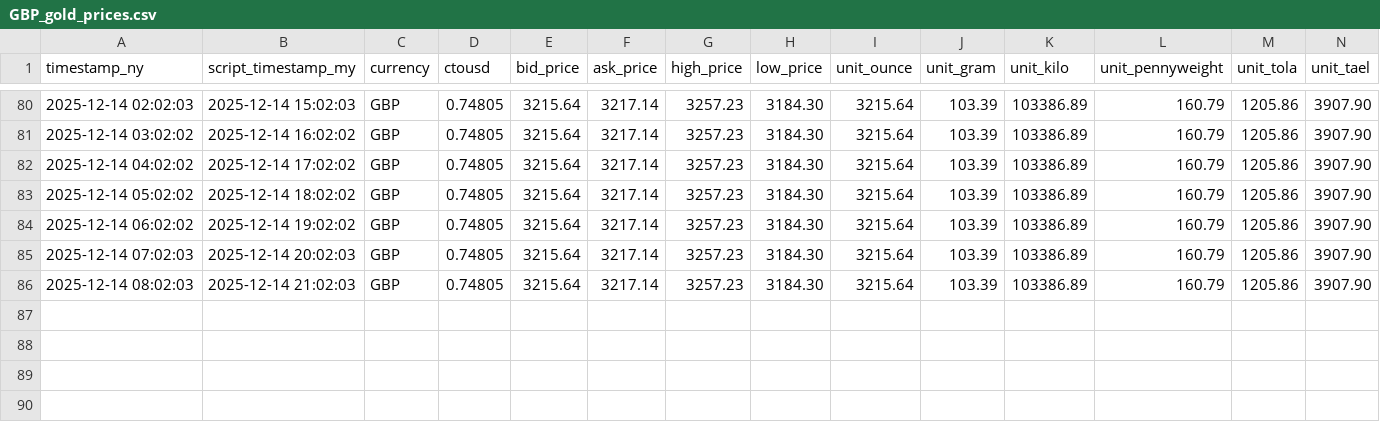
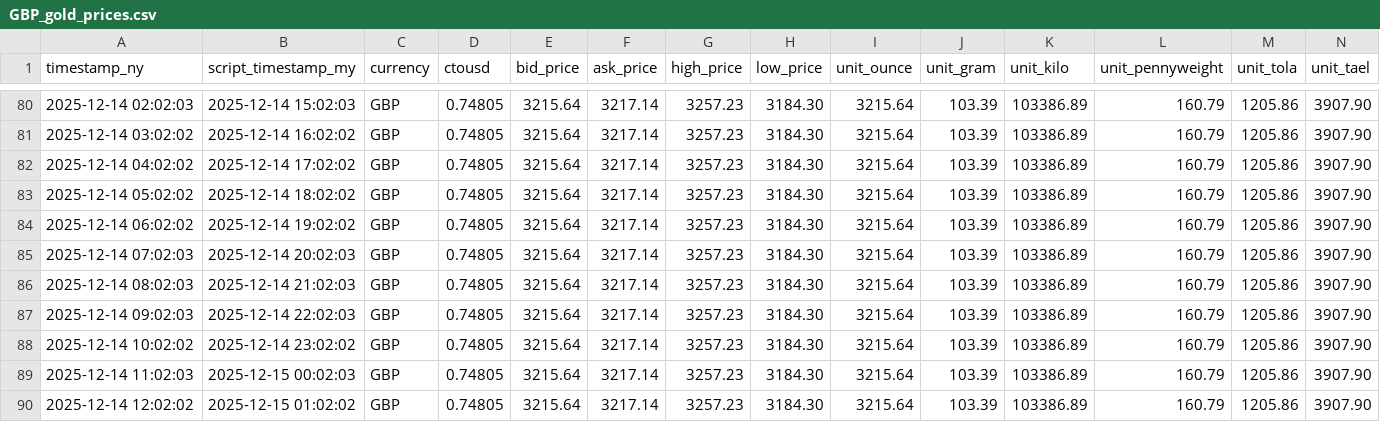
Before and after one commit to OngHuiMin04/Comp1314_Gold_Price_Tracker, a CSV file: Script/gold_data/GBP_gold_prices.csv, drawn as a sheet; only a part is shown, gaps mark what is left out; the diff names each change by its address in the sheet, - before the commit and + after, or states it on an @@ line.

```diff
--- a/Script/gold_data/GBP_gold_prices.csv
+++ b/Script/gold_data/GBP_gold_prices.csv
+row 87: 2025-12-14 09:02:03 | 2025-12-14 22:02:03 | GBP | 0.74805 | 3215.64 | 3217.14 | 3257.23 | 3184.30 | 3215.64 | 103.39 | 103386.89 | 160.79 | 1205.86 | 3907.90
+row 88: 2025-12-14 10:02:02 | 2025-12-14 23:02:02 | GBP | 0.74805 | 3215.64 | 3217.14 | 3257.23 | 3184.30 | 3215.64 | 103.39 | 103386.89 | 160.79 | 1205.86 | 3907.90
+row 89: 2025-12-14 11:02:03 | 2025-12-15 00:02:03 | GBP | 0.74805 | 3215.64 | 3217.14 | 3257.23 | 3184.30 | 3215.64 | 103.39 | 103386.89 | 160.79 | 1205.86 | 3907.90
+row 90: 2025-12-14 12:02:02 | 2025-12-15 01:02:02 | GBP | 0.74805 | 3215.64 | 3217.14 | 3257.23 | 3184.30 | 3215.64 | 103.39 | 103386.89 | 160.79 | 1205.86 | 3907.90
```
Also changed, not shown: Script/gold_data/AUD_gold_prices.csv, Script/gold_data/CNY_gold_prices.csv, 27 other files.
